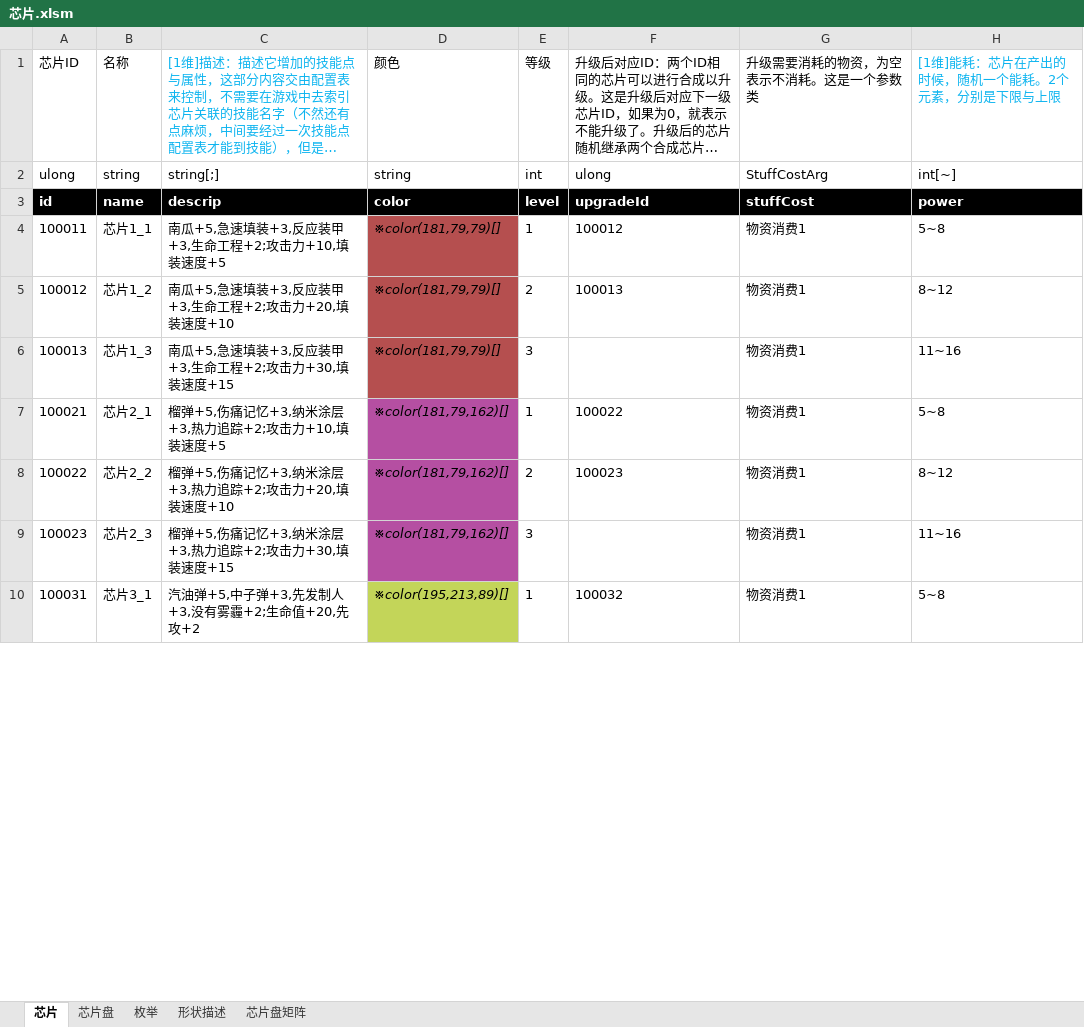
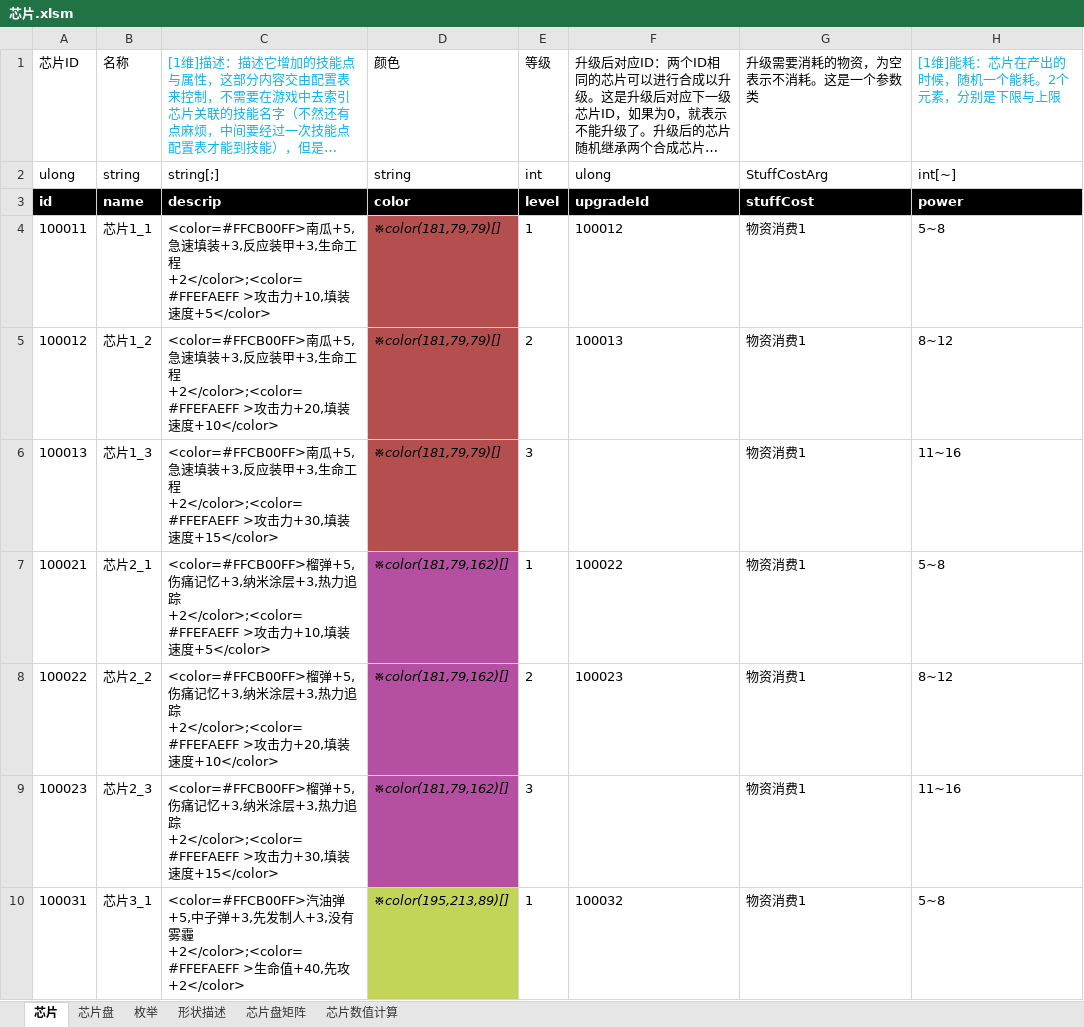
Before and after one commit to Canvastudio/Prometheus, an Excel workbook: Design/原始配置表/芯片.xlsm, sheet 芯片, drawn as a sheet; only a part is shown; long unchanged cells end in …; values as stored, in another font and other column widths than the file's, no borders; charts and pictures and conditional formats and table styles not drawn; the diff covers the shown part only; the diff names each change by its address in the sheet, - before the commit and + after, or states it on an @@ line.

```diff
--- a/Design/原始配置表/芯片.xlsm (sheet 芯片)
+++ b/Design/原始配置表/芯片.xlsm (sheet 芯片)
+sheet tab: 芯片数值计算
-C4: 南瓜+5,急速填装+3,反应装甲+3,生命工程+2;攻击力+10,填装速度+5
+C4: <color=#FFCB00FF>南瓜+5,急速填装+3,反应装甲+3,生命工程+2</color>;<color=#FFEFAEFF >攻击力+10,填装速度+5</color>
-C5: 南瓜+5,急速填装+3,反应装甲+3,生命工程+2;攻击力+20,填装速度+10
+C5: <color=#FFCB00FF>南瓜+5,急速填装+3,反应装甲+3,生命工程+2</color>;<color=#FFEFAEFF >攻击力+20,填装速度+10</color>
-C6: 南瓜+5,急速填装+3,反应装甲+3,生命工程+2;攻击力+30,填装速度+15
+C6: <color=#FFCB00FF>南瓜+5,急速填装+3,反应装甲+3,生命工程+2</color>;<color=#FFEFAEFF >攻击力+30,填装速度+15</color>
-C7: 榴弹+5,伤痛记忆+3,纳米涂层+3,热力追踪+2;攻击力+10,填装速度+5
+C7: <color=#FFCB00FF>榴弹+5,伤痛记忆+3,纳米涂层+3,热力追踪+2</color>;<color=#FFEFAEFF >攻击力+10,填装速度+5</color>
-C8: 榴弹+5,伤痛记忆+3,纳米涂层+3,热力追踪+2;攻击力+20,填装速度+10
+C8: <color=#FFCB00FF>榴弹+5,伤痛记忆+3,纳米涂层+3,热力追踪+2</color>;<color=#FFEFAEFF >攻击力+20,填装速度+10</color>
-C9: 榴弹+5,伤痛记忆+3,纳米涂层+3,热力追踪+2;攻击力+30,填装速度+15
+C9: <color=#FFCB00FF>榴弹+5,伤痛记忆+3,纳米涂层+3,热力追踪+2</color>;<color=#FFEFAEFF >攻击力+30,填装速度+15</color>
-C10: 汽油弹+5,中子弹+3,先发制人+3,没有雾霾+2;生命值+20,先攻+2
+C10: <color=#FFCB00FF>汽油弹+5,中子弹+3,先发制人+3,没有雾霾+2</color>;<color=#FFEFAEFF >生命值+40,先攻+2</color>
```
Also changed, not shown: 68 edited cells elsewhere in this sheet, charts or pictures, Design/原始配置表/地图配置.xlsm, Design/原始配置表/怪物配置.xlsm, 8 other files.
